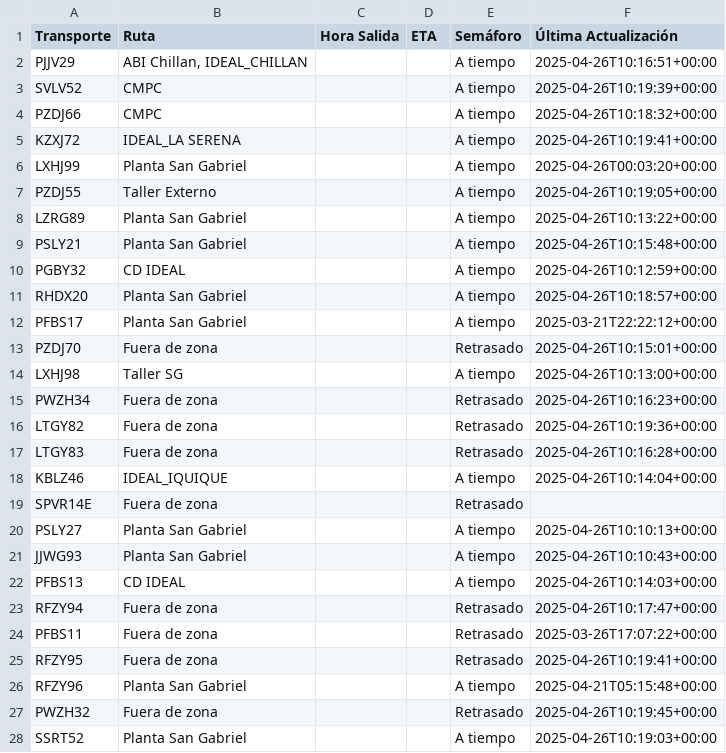
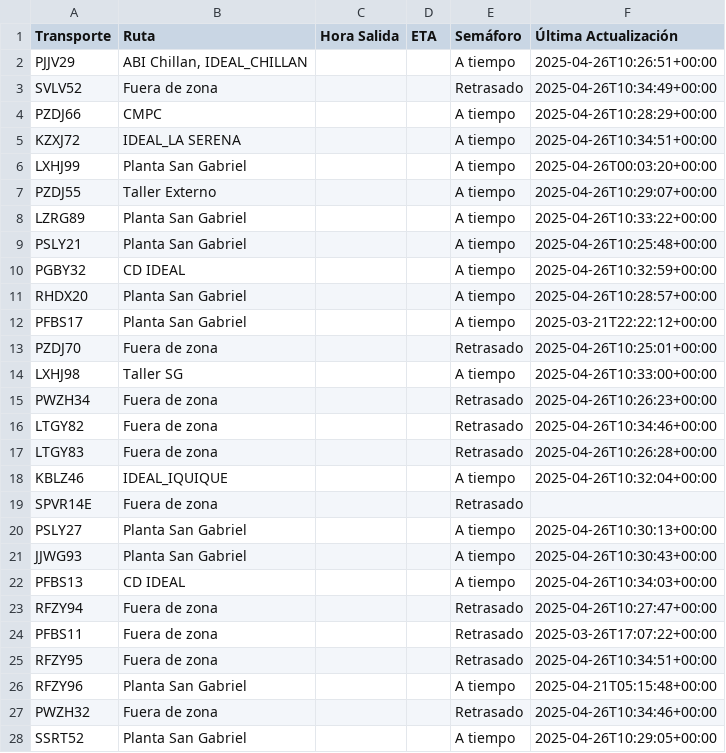
Before and after one commit to ErhickDiaz/Semaforo, a CSV file: viajes.csv, drawn as a sheet; only a part is shown; the diff covers the shown part only.

Commit message:
Actualización automática de viajes.csv

```diff
--- a/viajes.csv
+++ b/viajes.csv
@@ -1,28 +1,28 @@
 Transporte,Ruta,Hora Salida,ETA,Semáforo,Última Actualización
-PJJV29,"ABI Chillan, IDEAL_CHILLAN",,,A tiempo,2025-04-26T10:16:51+00:00
-SVLV52,CMPC,,,A tiempo,2025-04-26T10:19:39+00:00
-PZDJ66,CMPC,,,A tiempo,2025-04-26T10:18:32+00:00
-KZXJ72,IDEAL_LA SERENA,,,A tiempo,2025-04-26T10:19:41+00:00
+PJJV29,"ABI Chillan, IDEAL_CHILLAN",,,A tiempo,2025-04-26T10:26:51+00:00
+SVLV52,Fuera de zona,,,Retrasado,2025-04-26T10:34:49+00:00
+PZDJ66,CMPC,,,A tiempo,2025-04-26T10:28:29+00:00
+KZXJ72,IDEAL_LA SERENA,,,A tiempo,2025-04-26T10:34:51+00:00
 LXHJ99,Planta San Gabriel,,,A tiempo,2025-04-26T00:03:20+00:00
-PZDJ55,Taller Externo,,,A tiempo,2025-04-26T10:19:05+00:00
-LZRG89,Planta San Gabriel,,,A tiempo,2025-04-26T10:13:22+00:00
-PSLY21,Planta San Gabriel,,,A tiempo,2025-04-26T10:15:48+00:00
-PGBY32,CD IDEAL,,,A tiempo,2025-04-26T10:12:59+00:00
-RHDX20,Planta San Gabriel,,,A tiempo,2025-04-26T10:18:57+00:00
+PZDJ55,Taller Externo,,,A tiempo,2025-04-26T10:29:07+00:00
+LZRG89,Planta San Gabriel,,,A tiempo,2025-04-26T10:33:22+00:00
+PSLY21,Planta San Gabriel,,,A tiempo,2025-04-26T10:25:48+00:00
+PGBY32,CD IDEAL,,,A tiempo,2025-04-26T10:32:59+00:00
+RHDX20,Planta San Gabriel,,,A tiempo,2025-04-26T10:28:57+00:00
 PFBS17,Planta San Gabriel,,,A tiempo,2025-03-21T22:22:12+00:00
-PZDJ70,Fuera de zona,,,Retrasado,2025-04-26T10:15:01+00:00
-LXHJ98,Taller SG,,,A tiempo,2025-04-26T10:13:00+00:00
-PWZH34,Fuera de zona,,,Retrasado,2025-04-26T10:16:23+00:00
-LTGY82,Fuera de zona,,,Retrasado,2025-04-26T10:19:36+00:00
-LTGY83,Fuera de zona,,,Retrasado,2025-04-26T10:16:28+00:00
-KBLZ46,IDEAL_IQUIQUE,,,A tiempo,2025-04-26T10:14:04+00:00
+PZDJ70,Fuera de zona,,,Retrasado,2025-04-26T10:25:01+00:00
+LXHJ98,Taller SG,,,A tiempo,2025-04-26T10:33:00+00:00
+PWZH34,Fuera de zona,,,Retrasado,2025-04-26T10:26:23+00:00
+LTGY82,Fuera de zona,,,Retrasado,2025-04-26T10:34:46+00:00
+LTGY83,Fuera de zona,,,Retrasado,2025-04-26T10:26:28+00:00
+KBLZ46,IDEAL_IQUIQUE,,,A tiempo,2025-04-26T10:32:04+00:00
 SPVR14E,Fuera de zona,,,Retrasado,
-PSLY27,Planta San Gabriel,,,A tiempo,2025-04-26T10:10:13+00:00
-JJWG93,Planta San Gabriel,,,A tiempo,2025-04-26T10:10:43+00:00
-PFBS13,CD IDEAL,,,A tiempo,2025-04-26T10:14:03+00:00
-RFZY94,Fuera de zona,,,Retrasado,2025-04-26T10:17:47+00:00
+PSLY27,Planta San Gabriel,,,A tiempo,2025-04-26T10:30:13+00:00
+JJWG93,Planta San Gabriel,,,A tiempo,2025-04-26T10:30:43+00:00
+PFBS13,CD IDEAL,,,A tiempo,2025-04-26T10:34:03+00:00
+RFZY94,Fuera de zona,,,Retrasado,2025-04-26T10:27:47+00:00
 PFBS11,Fuera de zona,,,Retrasado,2025-03-26T17:07:22+00:00
-RFZY95,Fuera de zona,,,Retrasado,2025-04-26T10:19:41+00:00
+RFZY95,Fuera de zona,,,Retrasado,2025-04-26T10:34:51+00:00
 RFZY96,Planta San Gabriel,,,A tiempo,2025-04-21T05:15:48+00:00
-PWZH32,Fuera de zona,,,Retrasado,2025-04-26T10:19:45+00:00
-SSRT52,Planta San Gabriel,,,A tiempo,2025-04-26T10:19:03+00:00
+PWZH32,Fuera de zona,,,Retrasado,2025-04-26T10:34:46+00:00
+SSRT52,Planta San Gabriel,,,A tiempo,2025-04-26T10:29:05+00:00
```
Also changed, not shown: 52 edited cells elsewhere in this file.
